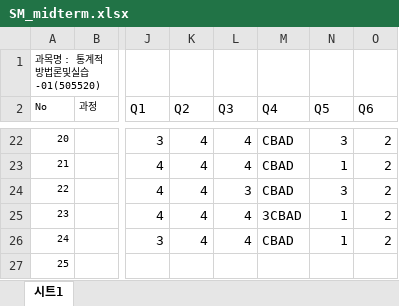
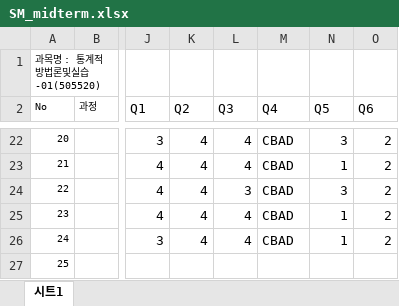
Before and after one commit to kwlee58/DS201701, an Excel workbook: data/SM_midterm.xlsx, sheet 시트1, drawn as a sheet; only a part is shown, gaps mark what is left out; values as stored, in another font and other column widths than the file's, no borders; the diff names each change by its address in the sheet, - before the commit and + after, or states it on an @@ line.

```diff
--- a/data/SM_midterm.xlsx (sheet 시트1)
+++ b/data/SM_midterm.xlsx (sheet 시트1)
-M25 (Q4): 3CBAD
+M25 (Q4): CBAD
```
Also changed, not shown: 11 other files.
